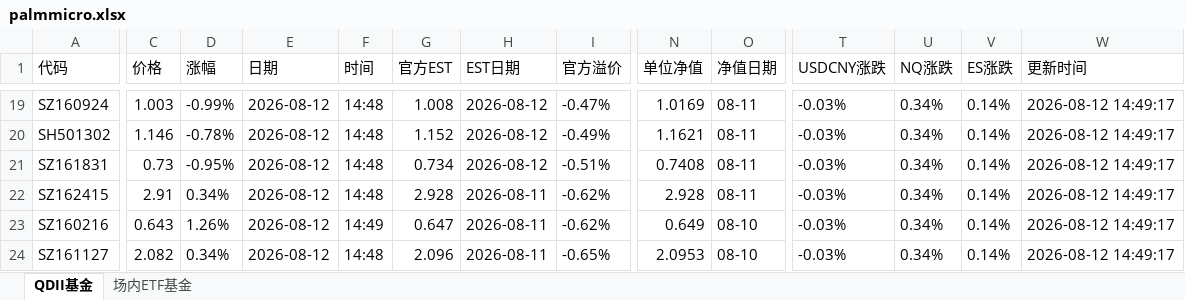
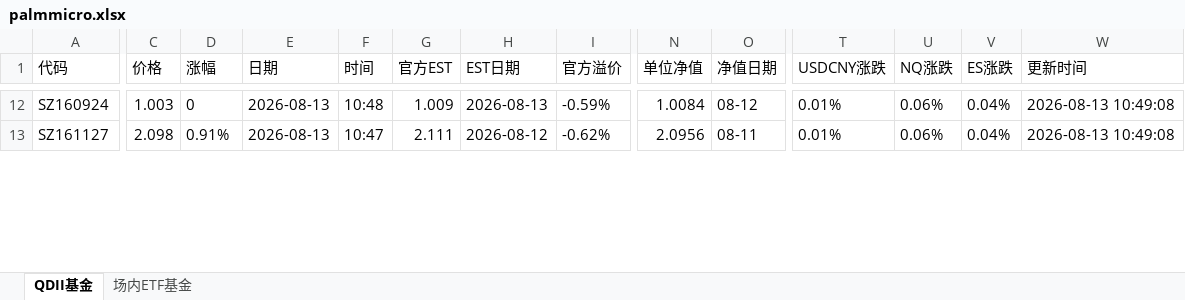
Before and after one commit to codes84/etf-monitor, an Excel workbook: palmmicro.xlsx, sheet QDII基金, drawn as a sheet; only a part is shown, gaps mark what is left out; values as stored, in another font and other column widths than the file's, no borders; removed rows and columns are numbered as before the commit, all else as after; rows hold the shown columns only; the diff covers the shown part only; the diff names each change by its address in the sheet, - before the commit and + after, or states it on an @@ line.

```diff
--- a/palmmicro.xlsx (sheet QDII基金)
+++ b/palmmicro.xlsx (sheet QDII基金)
-D12 (涨幅): -0.99%
+D12 (涨幅): 0
-E12 (日期): 2026-08-12
+E12 (日期): 2026-08-13
-F12 (时间): 14:48
+F12 (时间): 10:48
-G12 (官方EST): 1.008
+G12 (官方EST): 1.009
-H12 (EST日期): 2026-08-12
+H12 (EST日期): 2026-08-13
-I12 (官方溢价): -0.47%
+I12 (官方溢价): -0.59%
-N12 (单位净值): 1.0169
+N12 (单位净值): 1.0084
-O12 (净值日期): 08-11
+O12 (净值日期): 08-12
-T12 (USDCNY涨跌): -0.03%
+T12 (USDCNY涨跌): 0.01%
-U12 (NQ涨跌): 0.34%
+U12 (NQ涨跌): 0.06%
-V12 (ES涨跌): 0.14%
+V12 (ES涨跌): 0.04%
-W12 (更新时间): 2026-08-12 14:49:17
+W12 (更新时间): 2026-08-13 10:49:08
-row 20: SH501302 | 1.146 | -0.78% | 2026-08-12 | 14:48 | 1.152 | 2026-08-12 | -0.49% | 1.1621 | 08-11 | -0.03% | 0.34% | 0.14% | 2026-08-12 14:49:17
-row 21: SZ161831 | 0.73 | -0.95% | 2026-08-12 | 14:48 | 0.734 | 2026-08-12 | -0.51% | 0.7408 | 08-11 | -0.03% | 0.34% | 0.14% | 2026-08-12 14:49:17
-row 22: SZ162415 | 2.91 | 0.34% | 2026-08-12 | 14:48 | 2.928 | 2026-08-11 | -0.62% | 2.928 | 08-11 | -0.03% | 0.34% | 0.14% | 2026-08-12 14:49:17
-row 23: SZ160216 | 0.643 | 1.26% | 2026-08-12 | 14:49 | 0.647 | 2026-08-11 | -0.62% | 0.649 | 08-10 | -0.03% | 0.34% | 0.14% | 2026-08-12 14:49:17
-C13 (价格): 2.082
+C13 (价格): 2.098
-D13 (涨幅): 0.34%
+D13 (涨幅): 0.91%
-E13 (日期): 2026-08-12
+E13 (日期): 2026-08-13
-F13 (时间): 14:48
+F13 (时间): 10:47
-G13 (官方EST): 2.096
+G13 (官方EST): 2.111
-H13 (EST日期): 2026-08-11
+H13 (EST日期): 2026-08-12
-I13 (官方溢价): -0.65%
+I13 (官方溢价): -0.62%
-N13 (单位净值): 2.0953
+N13 (单位净值): 2.0956
-O13 (净值日期): 08-10
+O13 (净值日期): 08-11
-T13 (USDCNY涨跌): -0.03%
+T13 (USDCNY涨跌): 0.01%
-U13 (NQ涨跌): 0.34%
+U13 (NQ涨跌): 0.06%
-V13 (ES涨跌): 0.14%
+V13 (ES涨跌): 0.04%
-W13 (更新时间): 2026-08-12 14:49:17
+W13 (更新时间): 2026-08-13 10:49:08
```
Also changed, not shown: 22 added rows, 18 removed rows and 144 edited cells elsewhere in this sheet, sheet 场内ETF基金, 1 other file.
